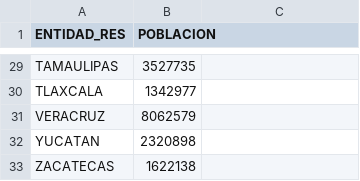
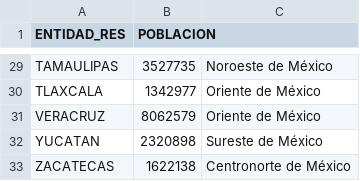
Before and after one commit to AllanZamb/DatosAbiertosCOVID19, a CSV file: poblaciones/Poblaciones_Entidades.csv, drawn as a sheet; only a part is shown, gaps mark what is left out; the diff covers the shown part only; the diff names each change by its address in the sheet, - before the commit and + after, or states it on an @@ line.

```diff
--- a/poblaciones/Poblaciones_Entidades.csv
+++ b/poblaciones/Poblaciones_Entidades.csv
-C29: (empty)
+C29: Noroeste de México
-C30:C31: (empty)
+C30:C31: Oriente de México
-C32: (empty)
+C32: Sureste de México
-C33: (empty)
+C33: Centronorte de México
```
Also changed, not shown: 27 edited cells elsewhere in this file, 3 other files.
